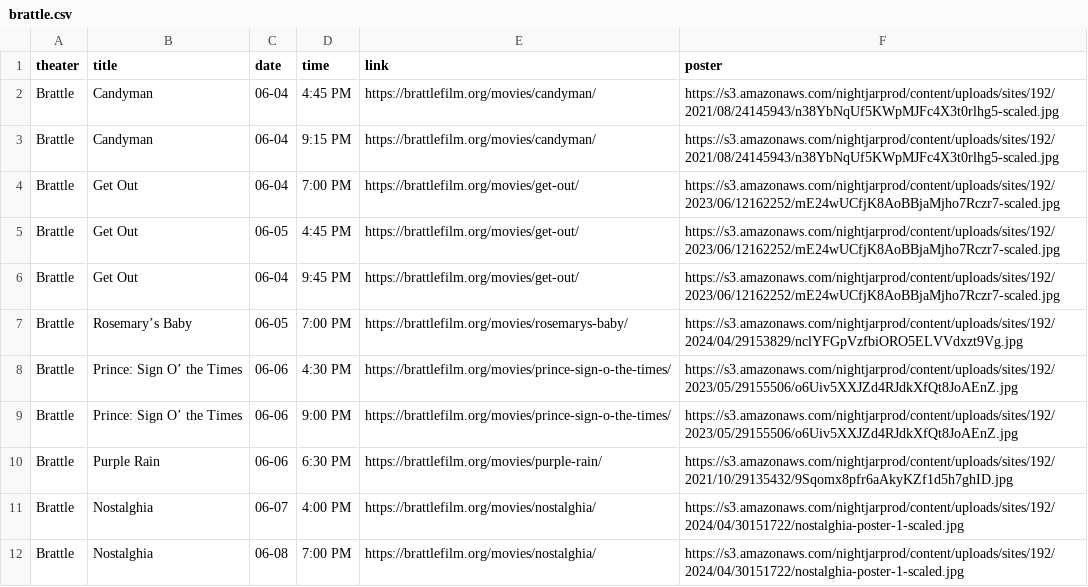
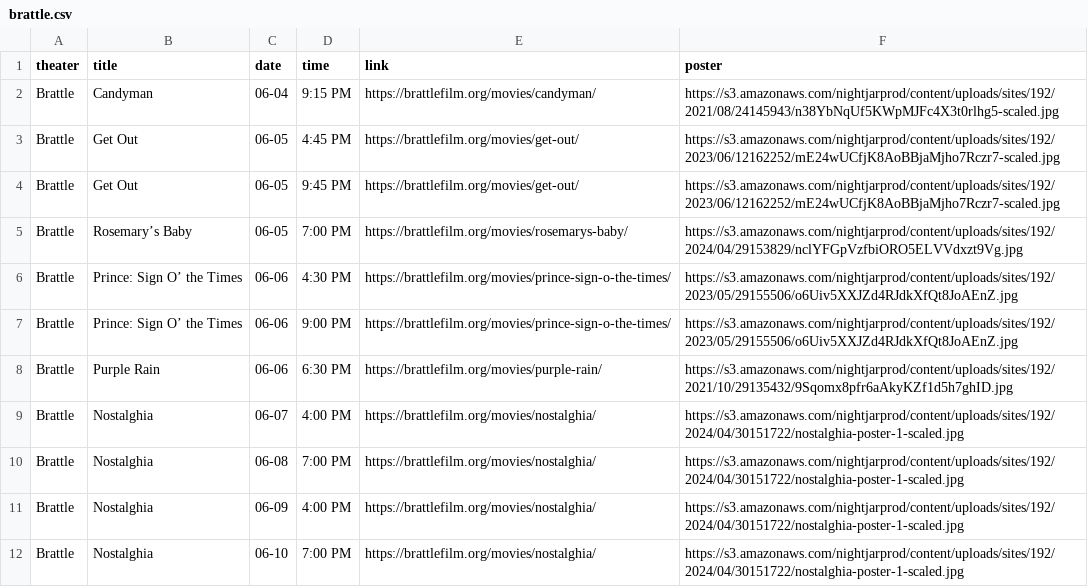
Before and after one commit to cgumb/movie_showtimes, a CSV file: data/brattle.csv, drawn as a sheet; only a part is shown; the shorter side is filled out with more unchanged rows.

```diff
--- a/data/brattle.csv
+++ b/data/brattle.csv
@@ -1,9 +1,6 @@
 theater,title,date,time,link,poster
-Brattle,Candyman,06-04,"4:45 PM
-",https://brattlefilm.org/movies/candyman/,https://s3.amazonaws.com/nightjarprod/content/uploads/sites/192/2021/08/24145943/n38YbNqUf5KWpMJFc4X3t0rlhg5-scaled.jpg
 Brattle,Candyman,06-04,"9:15 PM
 ",https://brattlefilm.org/movies/candyman/,https://s3.amazonaws.com/nightjarprod/content/uploads/sites/192/2021/08/24145943/n38YbNqUf5KWpMJFc4X3t0rlhg5-scaled.jpg
-Brattle,Get Out,06-04,7:00 PM,https://brattlefilm.org/movies/get-out/,https://s3.amazonaws.com/nightjarprod/content/uploads/sites/192/2023/06/12162252/mE24wUCfjK8AoBBjaMjho7Rczr7-scaled.jpg
 Brattle,Get Out,06-05,4:45 PM,https://brattlefilm.org/movies/get-out/,https://s3.amazonaws.com/nightjarprod/content/uploads/sites/192/2023/06/12162252/mE24wUCfjK8AoBBjaMjho7Rczr7-scaled.jpg
-Brattle,Get Out,06-04,9:45 PM,https://brattlefilm.org/movies/get-out/,https://s3.amazonaws.com/nightjarprod/content/uploads/sites/192/2023/06/12162252/mE24wUCfjK8AoBBjaMjho7Rczr7-scaled.jpg
+Brattle,Get Out,06-05,9:45 PM,https://brattlefilm.org/movies/get-out/,https://s3.amazonaws.com/nightjarprod/content/uploads/sites/192/2023/06/12162252/mE24wUCfjK8AoBBjaMjho7Rczr7-scaled.jpg
 Brattle,Rosemary’s Baby,06-05,"7:00 PM
```
Also changed, not shown: data/coolidge.csv, data/rt.csv, 2 other files.
